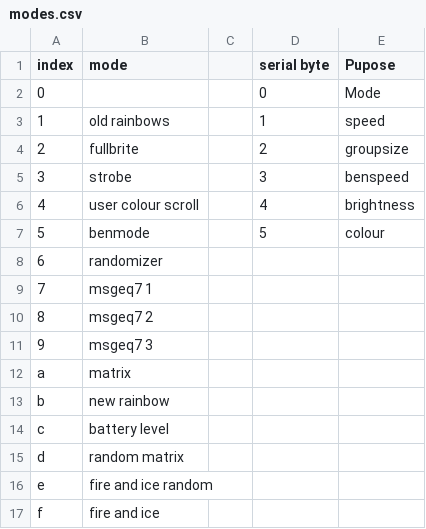
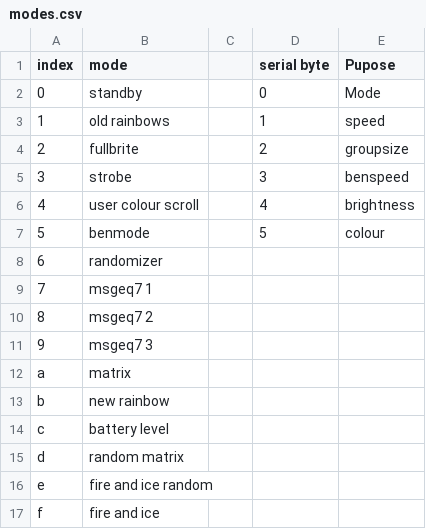
Before and after one commit to tomfinnie/LEDstrip, a CSV file: modes.csv, drawn as a sheet.

Commit message:
serial code updated (still buggy)

```diff
--- a/modes.csv
+++ b/modes.csv
@@ -1,3 +1,3 @@
 index,mode,,serial byte,Pupose
-0,,,0,Mode
+0,standby,,0,Mode
 1,old rainbows,,1,speed
```
Also changed, not shown: 1 other file.
